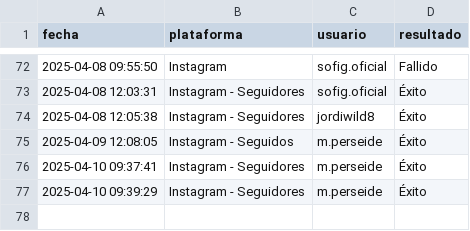
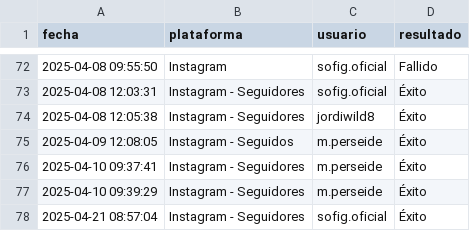
Before and after one commit to javivg03/Tracebit, a CSV file: exports/historial.csv, drawn as a sheet; only a part is shown, gaps mark what is left out.

```diff
--- a/exports/historial.csv
+++ b/exports/historial.csv
@@ -77 +77,2 @@ fecha,plataforma,usuario,resultado
 2025-04-10 09:39:29,Instagram - Seguidores,m.perseide,Éxito
+2025-04-21 08:57:04,Instagram - Seguidores,sofig.oficial,Éxito
```
Also changed, not shown: 9 other files.
